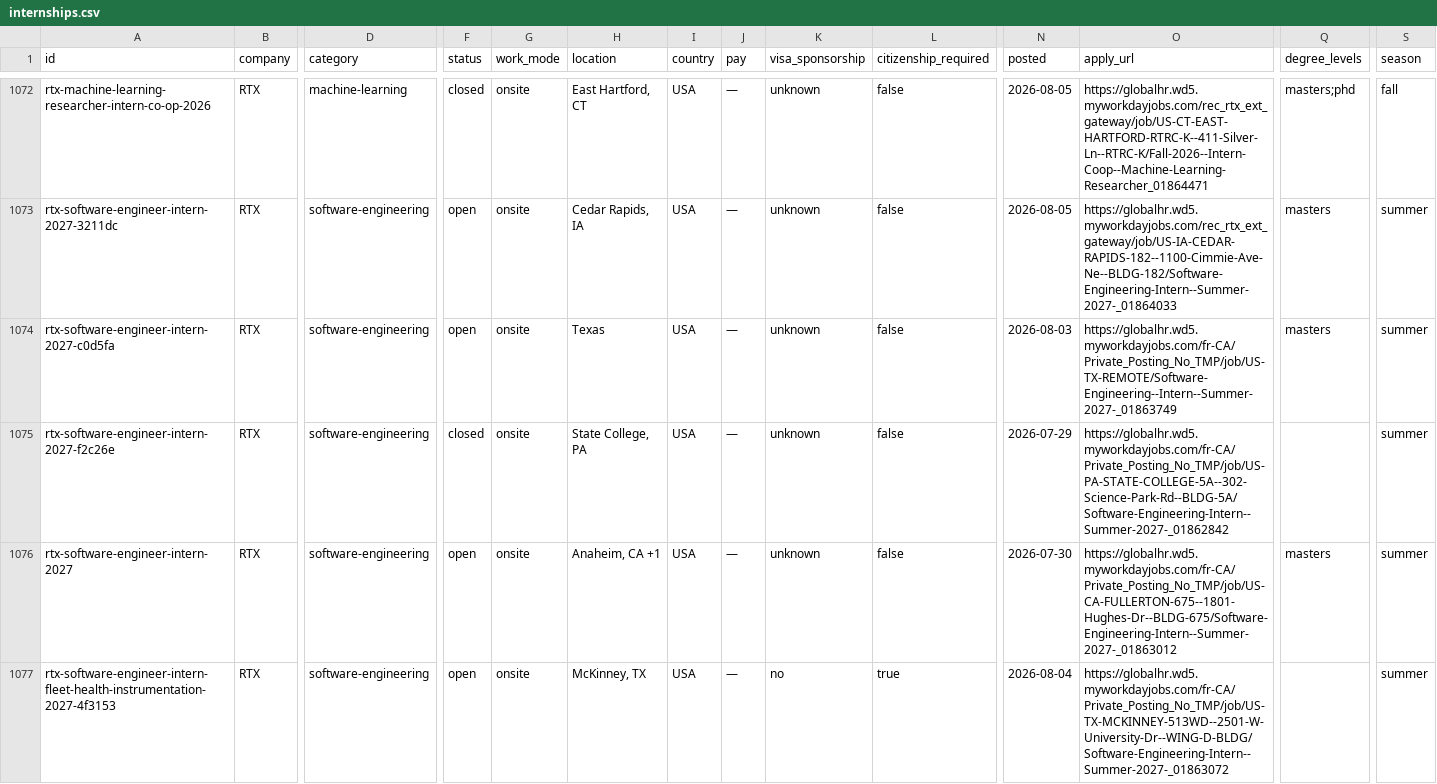
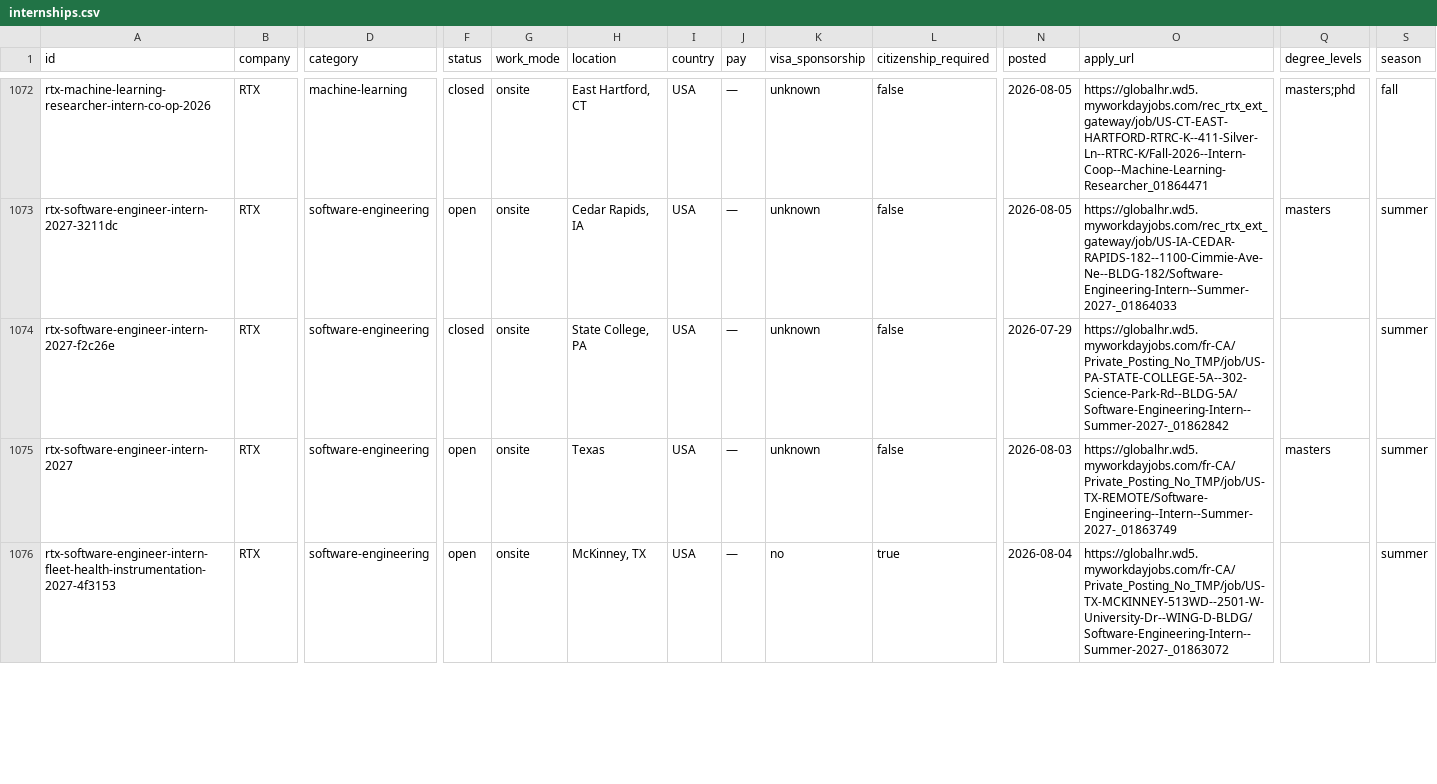
Before and after one commit to sonak11/internatlas, a CSV file: generated/exports/internships.csv, drawn as a sheet; only a part is shown, gaps mark what is left out; removed rows and columns are numbered as before the commit, all else as after; rows hold the shown columns only; the diff covers the shown part only; the diff names each change by its address in the sheet, - before the commit and + after, or states it on an @@ line.

```diff
--- a/generated/exports/internships.csv
+++ b/generated/exports/internships.csv
-row 1074: rtx-software-engineer-intern-2027-c0d5fa | RTX | software-engineering | open | onsite | Texas | USA | — | unknown | false | 2026-08-03 | https://globalhr.wd5.myworkdayjobs.com/fr-CA/Private_Posting_No_TMP/job/US-TX-REMOTE/Software-Engineering--Intern--Summer-2027-_01863749 | masters | summer
-H1075 (location): Anaheim, CA +1
+H1075 (location): Texas
-N1075 (posted): 2026-07-30
+N1075 (posted): 2026-08-03
-O1075 (apply_url): https://globalhr.wd5.myworkdayjobs.com/fr-CA/Private_Posting_No_TMP/job/US-CA-FULLERTON-675--1801-Hughes-Dr--BLDG-675/Software-Engineering-Intern--Summer-2027-_01863012
+O1075 (apply_url): https://globalhr.wd5.myworkdayjobs.com/fr-CA/Private_Posting_No_TMP/job/US-TX-REMOTE/Software-Engineering--Intern--Summer-2027-_01863749
```
Also changed, not shown: 1 added row and 2 edited cells elsewhere in this file, 15 other files.
